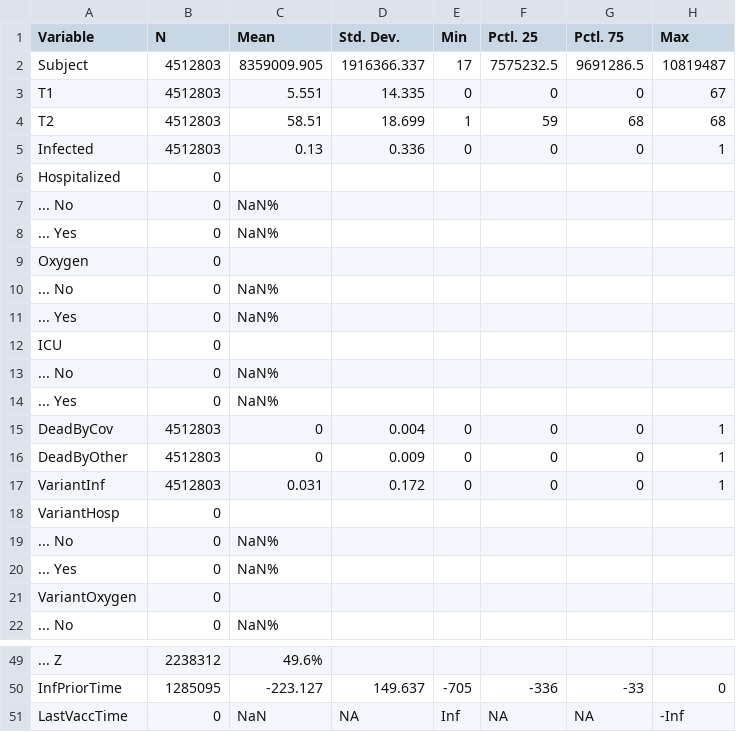
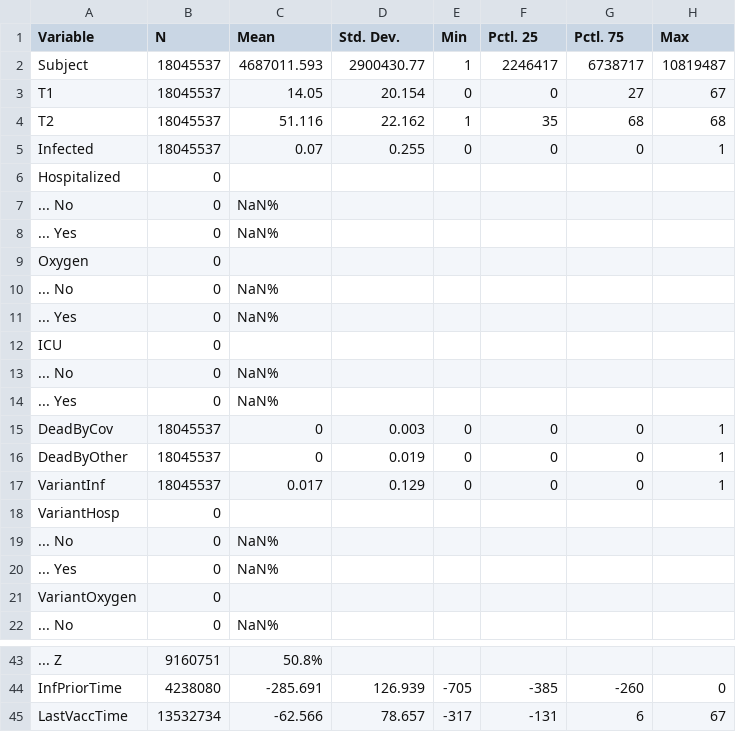
Before and after one commit to bisop-repo/omicronprotection, a CSV file: Vyvanuti/outputs/ROmicron/input_summary.csv, drawn as a sheet; only a part is shown, gaps mark what is left out; the diff covers the shown part only.

```diff
--- a/Vyvanuti/outputs/ROmicron/input_summary.csv
+++ b/Vyvanuti/outputs/ROmicron/input_summary.csv
@@ -1,6 +1,6 @@
 "Variable","N","Mean","Std. Dev.","Min","Pctl. 25","Pctl. 75","Max"
-"Subject","4512803","8359009.905","1916366.337","17","7575232.5","9691286.5","10819487"
-"T1","4512803","5.551","14.335","0","0","0","67"
-"T2","4512803","58.51","18.699","1","59","68","68"
-"Infected","4512803","0.13","0.336","0","0","0","1"
+"Subject","18045537","4687011.593","2900430.77","1","2246417","6738717","10819487"
+"T1","18045537","14.05","20.154","0","0","27","67"
+"T2","18045537","51.116","22.162","1","35","68","68"
+"Infected","18045537","0.07","0.255","0","0","0","1"
 "Hospitalized","0","","","","","",""
@@ -14,5 +14,5 @@
 "... Yes","0","NaN%","","","","",""
-"DeadByCov","4512803","0","0.004","0","0","0","1"
-"DeadByOther","4512803","0","0.009","0","0","0","1"
-"VariantInf","4512803","0.031","0.172","0","0","0","1"
+"DeadByCov","18045537","0","0.003","0","0","0","1"
+"DeadByOther","18045537","0","0.019","0","0","0","1"
+"VariantInf","18045537","0.017","0.129","0","0","0","1"
 "VariantHosp","0","","","","","",""
@@ -49,3 +43,3 @@
-"... Z","2238312","49.6%","","","","",""
-"InfPriorTime","1285095","-223.127","149.637","-705","-336","-33","0"
-"LastVaccTime","0","NaN",NA,"Inf",NA,NA,"-Inf"
+"... Z","9160751","50.8%","","","","",""
+"InfPriorTime","4238080","-285.691","126.939","-705","-385","-260","0"
+"LastVaccTime","13532734","-62.566","78.657","-317","-131","6","67"
```
Also changed, not shown: 6 removed rows and 26 edited cells elsewhere in this file, Vyvanuti/outputs/ROmicron/model_data.csv, 9 other files.
